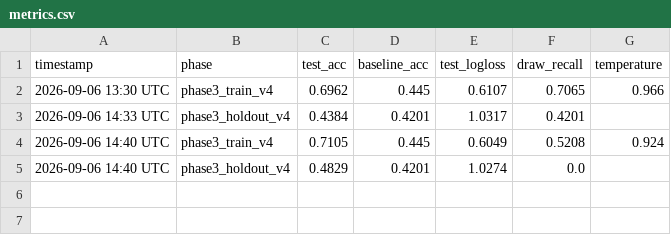
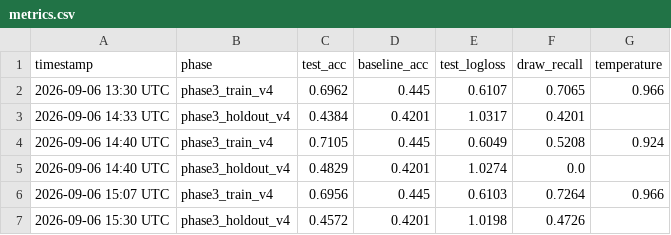
Before and after one commit to rhkhabure/FIFA-WORLDCUP-PREDICTION, a CSV file: v4_backend/notebooks/results/metrics.csv, drawn as a sheet; the diff names each change by its address in the sheet, - before the commit and + after, or states it on an @@ line.

```diff
--- a/v4_backend/notebooks/results/metrics.csv
+++ b/v4_backend/notebooks/results/metrics.csv
+row 6: 2026-09-06 15:07 UTC | phase3_train_v4 | 0.6956 | 0.445 | 0.6103 | 0.7264 | 0.966
+row 7: 2026-09-06 15:30 UTC | phase3_holdout_v4 | 0.4572 | 0.4201 | 1.0198 | 0.4726
```
Also changed, not shown: 5 other files.
